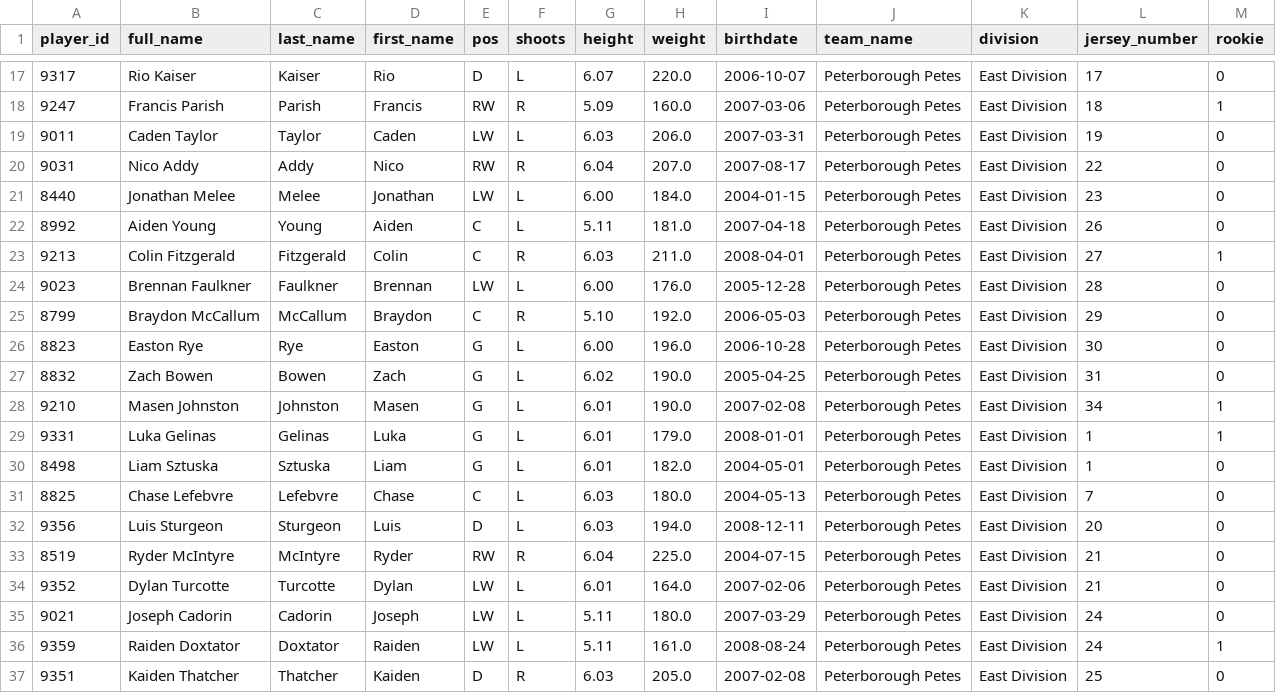
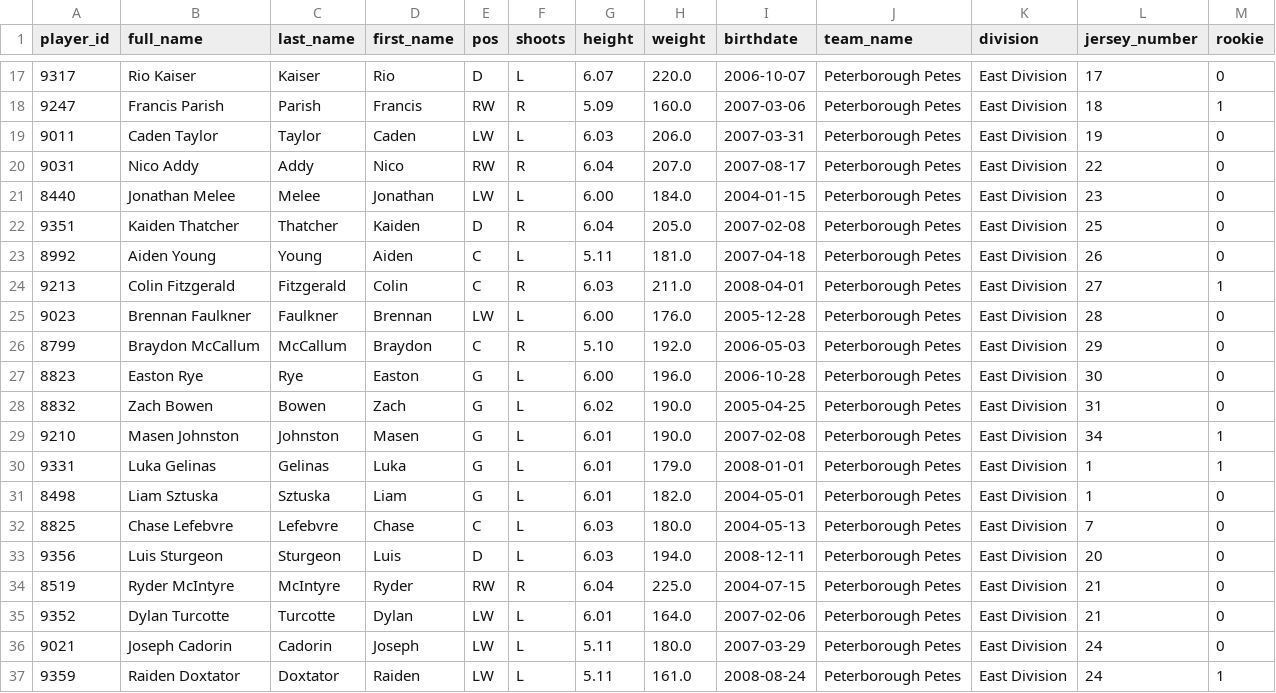
Before and after one commit to NoahCornish/ohlpredictor, a CSV file: docs/OHL_ROSTERS/Peterborough_Petes.csv, drawn as a sheet; only a part is shown, gaps mark what is left out; removed rows and columns are numbered as before the commit, all else as after; the diff names each change by its address in the sheet, - before the commit and + after, or states it on an @@ line.

```diff
--- a/docs/OHL_ROSTERS/Peterborough_Petes.csv
+++ b/docs/OHL_ROSTERS/Peterborough_Petes.csv
+row 22: 9351 | Kaiden Thatcher | Thatcher | Kaiden | D | R | 6.04 | 205.0 | 2007-02-08 | Peterborough Petes | East Division | 25 | 0
-row 37: 9351 | Kaiden Thatcher | Thatcher | Kaiden | D | R | 6.03 | 205.0 | 2007-02-08 | Peterborough Petes | East Division | 25 | 0
```
Also changed, not shown: docs/OHL_ROSTERS/OHL_ROSTERS_2024_2025.csv, docs/OHL_ROSTERS/Sudbury_Wolves.csv, 12 other files.
